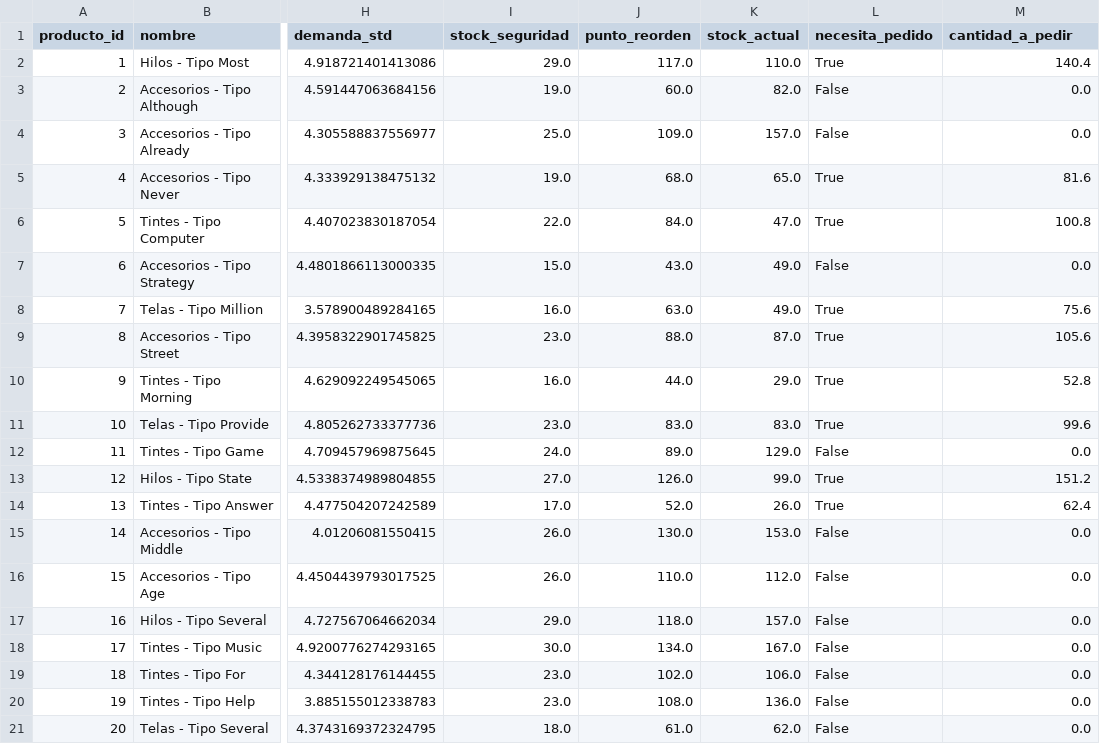
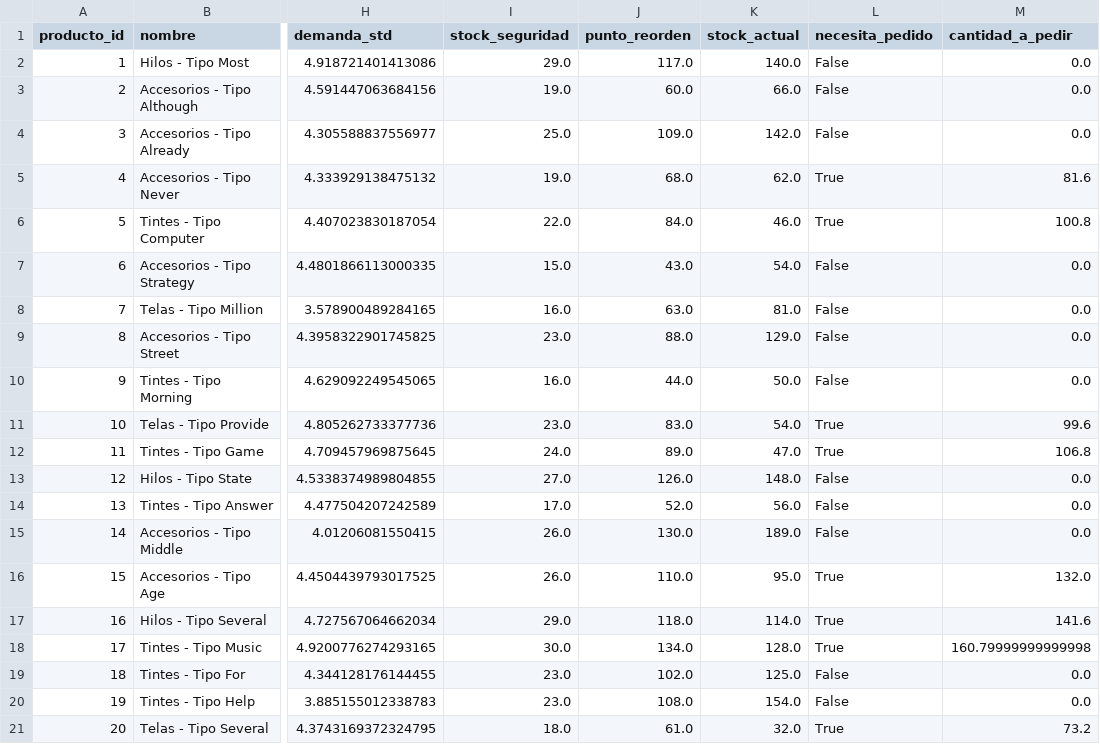
Before and after one commit to Dupskops/Inventario_predictivo, a CSV file: data/reporte_inventario.csv, drawn as a sheet; only a part is shown, gaps mark what is left out; the diff names each change by its address in the sheet, - before the commit and + after, or states it on an @@ line.

```diff
--- a/data/reporte_inventario.csv
+++ b/data/reporte_inventario.csv
-K2 (stock_actual): 110.0
+K2 (stock_actual): 140.0
-L2 (necesita_pedido): True
+L2 (necesita_pedido): False
-M2 (cantidad_a_pedir): 140.4
+M2 (cantidad_a_pedir): 0.0
-K3 (stock_actual): 82.0
+K3 (stock_actual): 66.0
-K4 (stock_actual): 157.0
+K4 (stock_actual): 142.0
-K5 (stock_actual): 65.0
+K5 (stock_actual): 62.0
-K6 (stock_actual): 47.0
+K6 (stock_actual): 46.0
-K7 (stock_actual): 49.0
+K7 (stock_actual): 54.0
-K8 (stock_actual): 49.0
+K8 (stock_actual): 81.0
-L8:L10 (necesita_pedido): True
+L8:L10 (necesita_pedido): False
-M8 (cantidad_a_pedir): 75.6
+M8 (cantidad_a_pedir): 0.0
-K9 (stock_actual): 87.0
+K9 (stock_actual): 129.0
-M9 (cantidad_a_pedir): 105.6
+M9 (cantidad_a_pedir): 0.0
-K10 (stock_actual): 29.0
+K10 (stock_actual): 50.0
-M10 (cantidad_a_pedir): 52.8
+M10 (cantidad_a_pedir): 0.0
-K11 (stock_actual): 83.0
+K11 (stock_actual): 54.0
-K12 (stock_actual): 129.0
+K12 (stock_actual): 47.0
-L12 (necesita_pedido): False
+L12 (necesita_pedido): True
-M12 (cantidad_a_pedir): 0.0
+M12 (cantidad_a_pedir): 106.8
-K13 (stock_actual): 99.0
+K13 (stock_actual): 148.0
-L13:L14 (necesita_pedido): True
+L13:L14 (necesita_pedido): False
-M13 (cantidad_a_pedir): 151.2
+M13 (cantidad_a_pedir): 0.0
-K14 (stock_actual): 26.0
+K14 (stock_actual): 56.0
-M14 (cantidad_a_pedir): 62.4
+M14 (cantidad_a_pedir): 0.0
-K15 (stock_actual): 153.0
+K15 (stock_actual): 189.0
-K16 (stock_actual): 112.0
+K16 (stock_actual): 95.0
-L16:L18 (necesita_pedido): False
+L16:L18 (necesita_pedido): True
-M16 (cantidad_a_pedir): 0.0
+M16 (cantidad_a_pedir): 132.0
-K17 (stock_actual): 157.0
+K17 (stock_actual): 114.0
-M17 (cantidad_a_pedir): 0.0
+M17 (cantidad_a_pedir): 141.6
-K18 (stock_actual): 167.0
+K18 (stock_actual): 128.0
-M18 (cantidad_a_pedir): 0.0
+M18 (cantidad_a_pedir): 160.79999999999998
-K19 (stock_actual): 106.0
+K19 (stock_actual): 125.0
-K20 (stock_actual): 136.0
+K20 (stock_actual): 154.0
-K21 (stock_actual): 62.0
+K21 (stock_actual): 32.0
-L21 (necesita_pedido): False
+L21 (necesita_pedido): True
-M21 (cantidad_a_pedir): 0.0
+M21 (cantidad_a_pedir): 73.2
```
